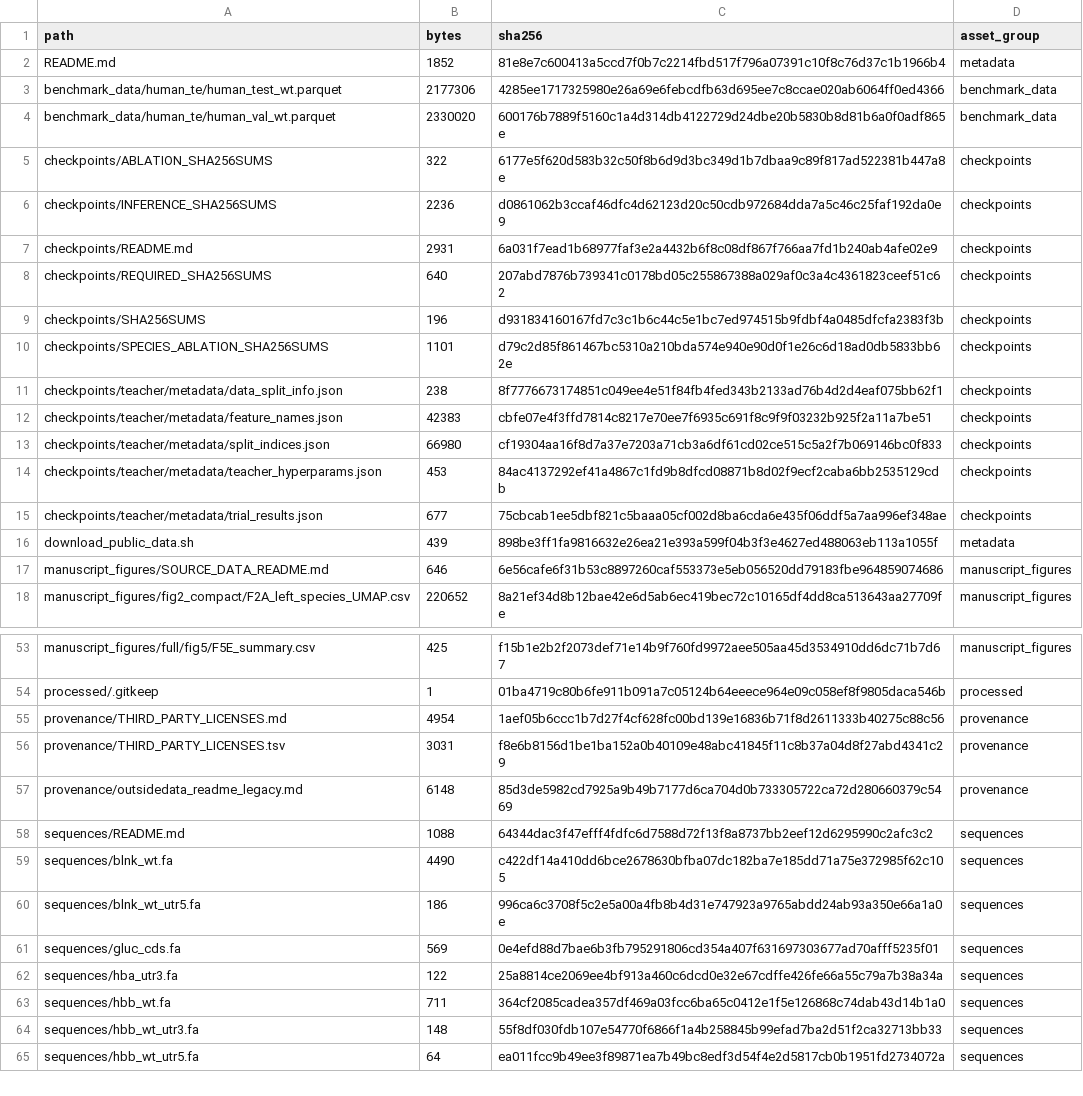
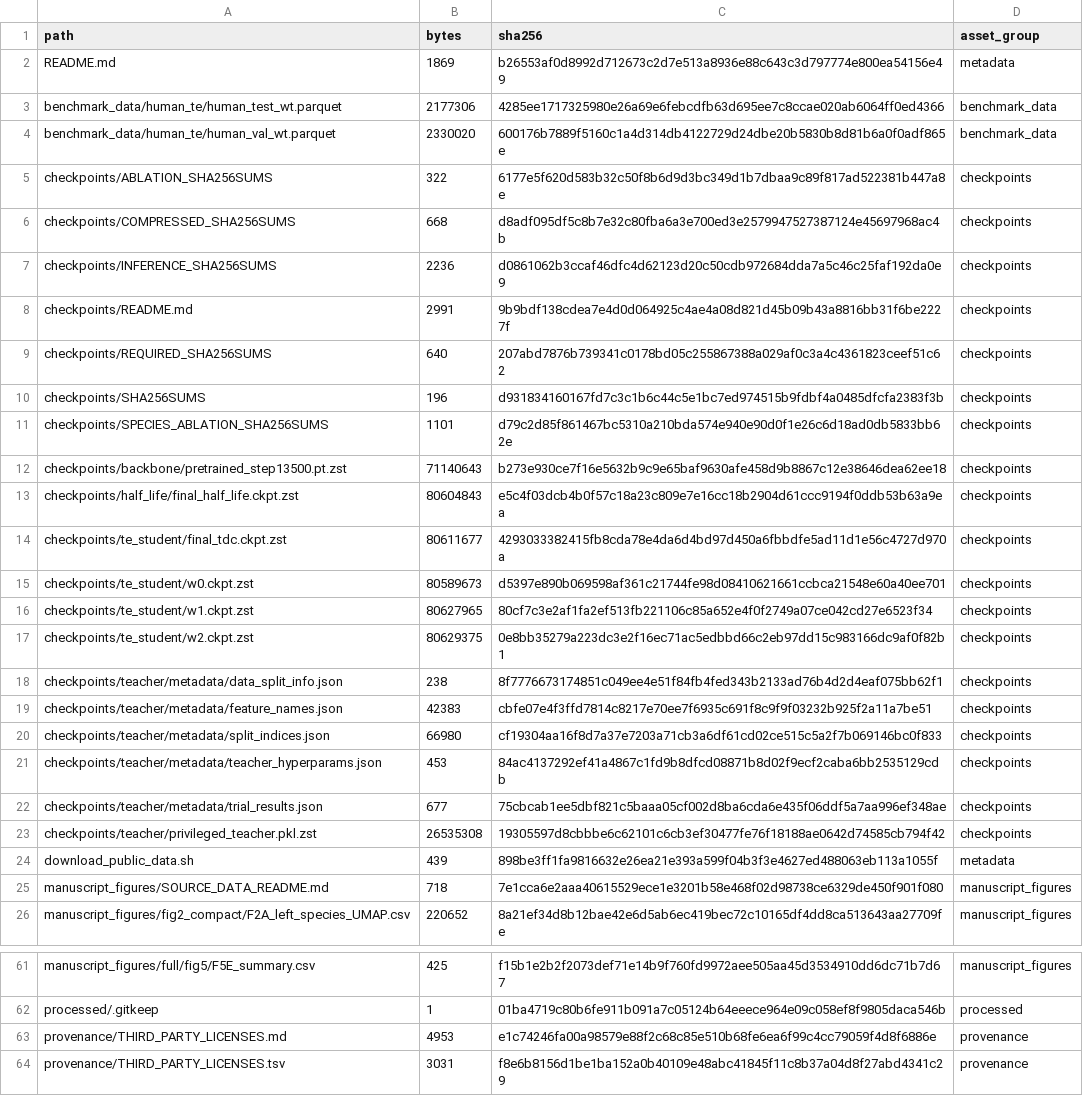
Before and after one commit to ironnn/InvaRNA, a TSV file: assets/MANIFEST.tsv, drawn as a sheet; only a part is shown, gaps mark what is left out; the shorter side is filled out with more unchanged rows.

Commit message:
Add seven compressed native checkpoints

```diff
--- a/assets/MANIFEST.tsv
+++ b/assets/MANIFEST.tsv
@@ -1,3 +1,3 @@
 path	bytes	sha256	asset_group
-README.md	1852	81e8e7c600413a5ccd7f0b7c2214fbd517f796a07391c10f8c76d37c1b1966b4	metadata
+README.md	1869	b26553af0d8992d712673c2d7e513a8936e88c643c3d797774e800ea54156e49	metadata
 benchmark_data/human_te/human_test_wt.parquet	2177306	4285ee1717325980e26a69e6febcdfb63d695ee7c8ccae020ab6064ff0ed4366	benchmark_data
@@ -5,4 +5,5 @@ benchmark_data/human_te/human_val_wt.parquet	2330020	600176b7889f5160c1a4d314db4
 checkpoints/ABLATION_SHA256SUMS	322	6177e5f620d583b32c50f8b6d9d3bc349d1b7dbaa9c89f817ad522381b447a8e	checkpoints
+checkpoints/COMPRESSED_SHA256SUMS	668	d8adf095df5c8b7e32c80fba6a3e700ed3e2579947527387124e45697968ac4b	checkpoints
 checkpoints/INFERENCE_SHA256SUMS	2236	d0861062b3ccaf46dfc4d62123d20c50cdb972684dda7a5c46c25faf192da0e9	checkpoints
-checkpoints/README.md	2931	6a031f7ead1b68977faf3e2a4432b6f8c08df867f766aa7fd1b240ab4afe02e9	checkpoints
+checkpoints/README.md	2991	9b9bdf138cdea7e4d0d064925c4ae4a08d821d45b09b43a8816bb31f6be2227f	checkpoints
 checkpoints/REQUIRED_SHA256SUMS	640	207abd7876b739341c0178bd05c255867388a029af0c3a4c4361823ceef51c62	checkpoints
@@ -10,2 +11,8 @@ checkpoints/SHA256SUMS	196	d931834160167fd7c3c1b6c44c5e1bc7ed974515b9fdbf4a0485d
 checkpoints/SPECIES_ABLATION_SHA256SUMS	1101	d79c2d85f861467bc5310a210bda574e940e90d0f1e26c6d18ad0db5833bb62e	checkpoints
+checkpoints/backbone/pretrained_step13500.pt.zst	71140643	b273e930ce7f16e5632b9c9e65baf9630afe458d9b8867c12e38646dea62ee18	checkpoints
+checkpoints/half_life/final_half_life.ckpt.zst	80604843	e5c4f03dcb4b0f57c18a23c809e7e16cc18b2904d61ccc9194f0ddb53b63a9ea	checkpoints
+checkpoints/te_student/final_tdc.ckpt.zst	80611677	4293033382415fb8cda78e4da6d4bd97d450a6fbbdfe5ad11d1e56c4727d970a	checkpoints
+checkpoints/te_student/w0.ckpt.zst	80589673	d5397e890b069598af361c21744fe98d08410621661ccbca21548e60a40ee701	checkpoints
+checkpoints/te_student/w1.ckpt.zst	80627965	80cf7c3e2af1fa2ef513fb221106c85a652e4f0f2749a07ce042cd27e6523f34	checkpoints
+checkpoints/te_student/w2.ckpt.zst	80629375	0e8bb35279a223dc3e2f16ec71ac5edbbd66c2eb97dd15c983166dc9af0f82b1	checkpoints
 checkpoints/teacher/metadata/data_split_info.json	238	8f7776673174851c049ee4e51f84fb4fed343b2133ad76b4d2d4eaf075bb62f1	checkpoints
@@ -15,4 +22,5 @@ checkpoints/teacher/metadata/teacher_hyperparams.json	453	84ac4137292ef41a4867c1
 checkpoints/teacher/metadata/trial_results.json	677	75cbcab1ee5dbf821c5baaa05cf002d8ba6cda6e435f06ddf5a7aa996ef348ae	checkpoints
+checkpoints/teacher/privileged_teacher.pkl.zst	26535308	19305597d8cbbbe6c62101c6cb3ef30477fe76f18188ae0642d74585cb794f42	checkpoints
 download_public_data.sh	439	898be3ff1fa9816632e26ea21e393a599f04b3f3e4627ed488063eb113a1055f	metadata
-manuscript_figures/SOURCE_DATA_README.md	646	6e56cafe6f31b53c8897260caf553373e5eb056520dd79183fbe964859074686	manuscript_figures
+manuscript_figures/SOURCE_DATA_README.md	718	7e1cca6e2aaa40615529ece1e3201b58e468f02d98738ce6329de450f901f080	manuscript_figures
 manuscript_figures/fig2_compact/F2A_left_species_UMAP.csv	220652	8a21ef34d8b12bae42e6d5ab6ec419bec72c10165df4dd8ca513643aa27709fe	manuscript_figures
@@ -54,3 +62,3 @@ manuscript_figures/full/fig5/F5E_summary.csv	425	f15b1e2b2f2073def71e14b9f760fd9
 processed/.gitkeep	1	01ba4719c80b6fe911b091a7c05124b64eeece964e09c058ef8f9805daca546b	processed
-provenance/THIRD_PARTY_LICENSES.md	4954	1aef05b6ccc1b7d27f4cf628fc00bd139e16836b71f8d2611333b40275c88c56	provenance
+provenance/THIRD_PARTY_LICENSES.md	4953	e1c74246fa00a98579e88f2c68c85e510b68fe6ea6f99c4cc79059f4d8f6886e	provenance
 provenance/THIRD_PARTY_LICENSES.tsv	3031	f8e6b8156d1be1ba152a0b40109e48abc41845f11c8b37a04d8f27abd4341c29	provenance
```
Also changed, not shown: 19 other files.
